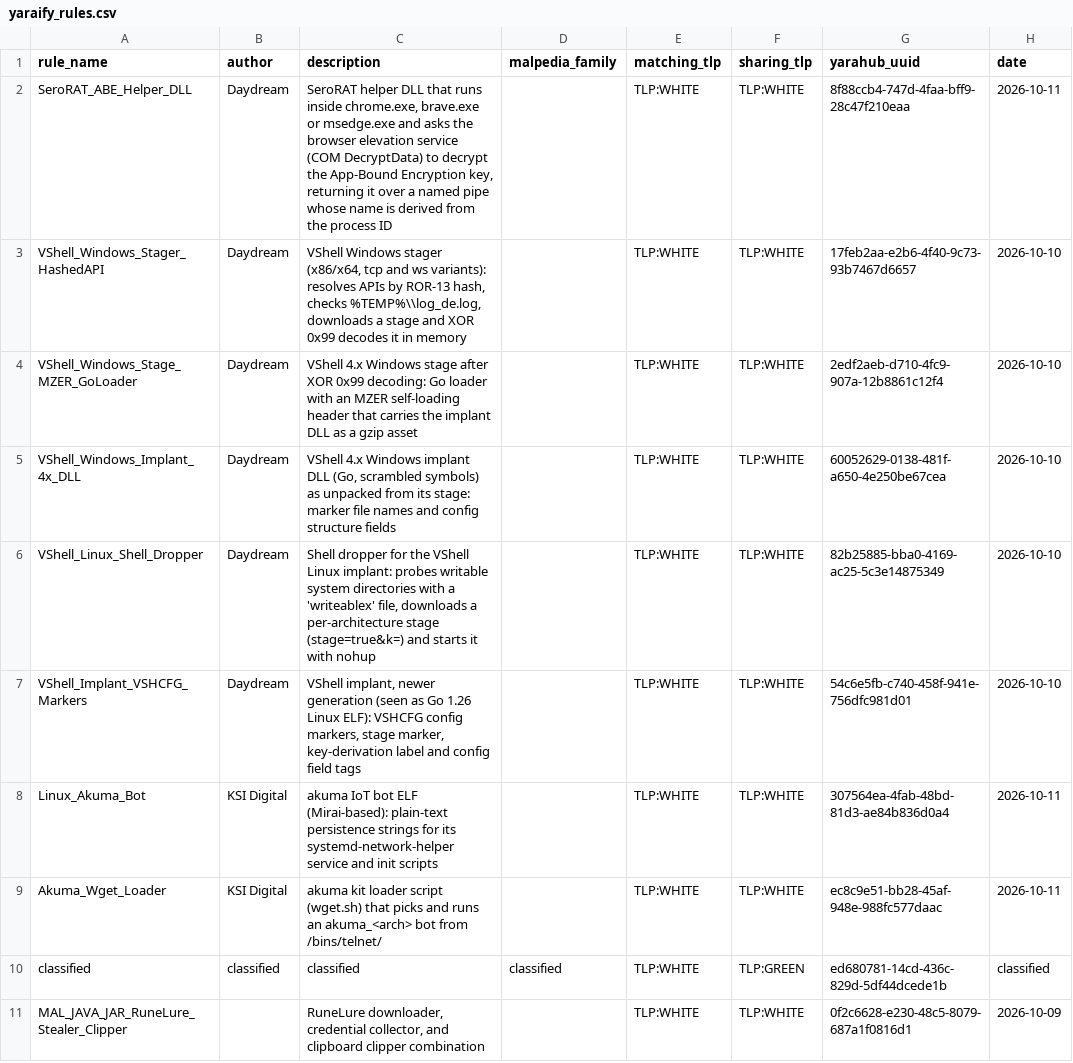
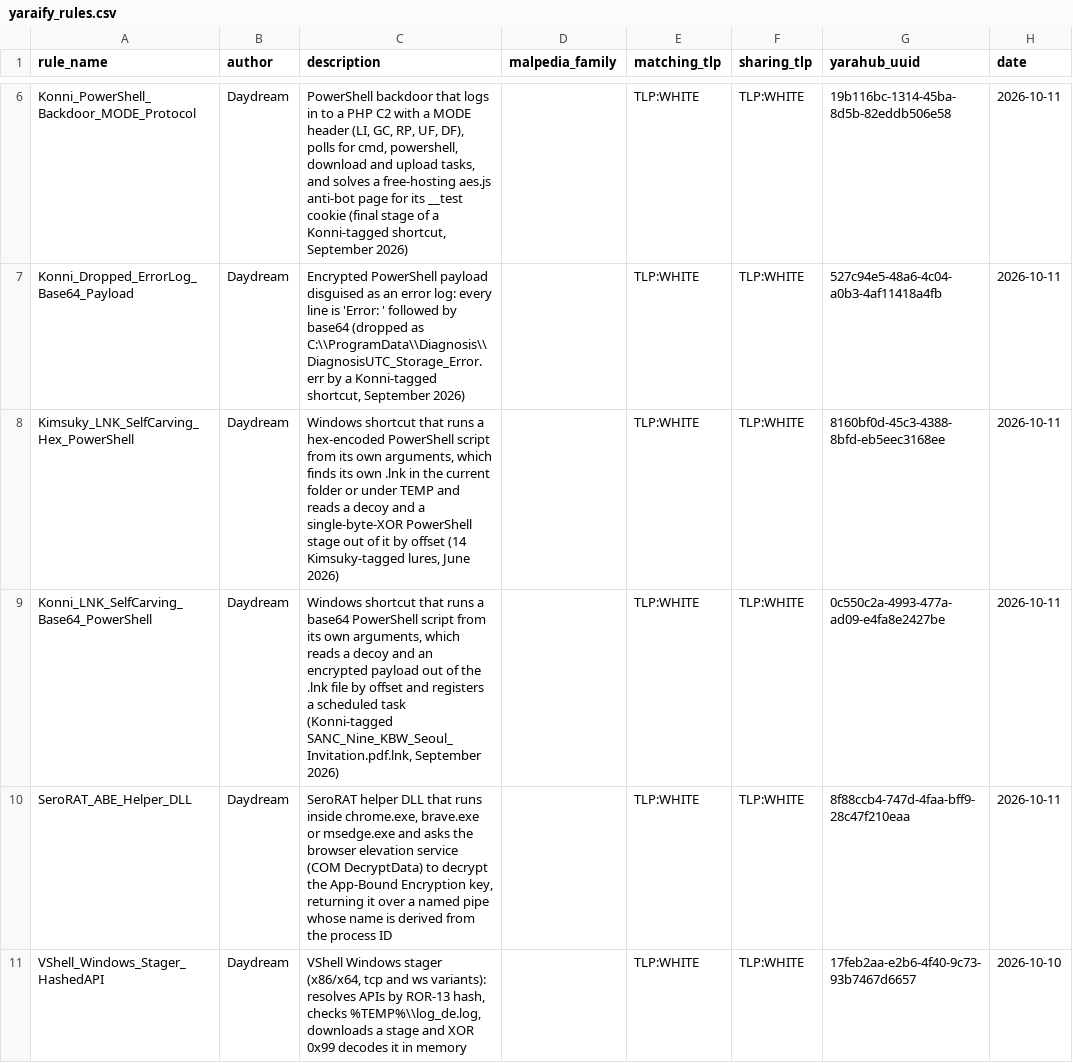
Before and after one commit to elchacal801/threat-intel-reference, a CSV file: data/raw/yaraify_rules.csv, drawn as a sheet; only a part is shown, gaps mark what is left out; the shorter side is filled out with more unchanged rows; the diff covers the shown part only.

```diff
--- a/data/raw/yaraify_rules.csv
+++ b/data/raw/yaraify_rules.csv
@@ -2 +6,5 @@ rule_name,author,description,malpedia_family,matching_tlp,sharing_tlp,yarahub_uu
+Konni_PowerShell_Backdoor_MODE_Protocol,Daydream,"PowerShell backdoor that logs in to a PHP C2 with a MODE header (LI, GC, RP, UF, DF), polls for cmd, powershell, download and upload tasks, and solves a free-hosting aes.js anti-bot page for its __test cookie (final stage of a Konni-tagged shortcut, September 2026)",,TLP:WHITE,TLP:WHITE,19b116bc-1314-45ba-8d5b-82eddb506e58,2026-10-11
+Konni_Dropped_ErrorLog_Base64_Payload,Daydream,"Encrypted PowerShell payload disguised as an error log: every line is 'Error: ' followed by base64 (dropped as C:\\ProgramData\\Diagnosis\\DiagnosisUTC_Storage_Error.err by a Konni-tagged shortcut, September 2026)",,TLP:WHITE,TLP:WHITE,527c94e5-48a6-4c04-a0b3-4af11418a4fb,2026-10-11
+Kimsuky_LNK_SelfCarving_Hex_PowerShell,Daydream,"Windows shortcut that runs a hex-encoded PowerShell script from its own arguments, which finds its own .lnk in the current folder or under TEMP and reads a decoy and a single-byte-XOR PowerShell stage out of it by offset (14 Kimsuky-tagged lures, June 2026)",,TLP:WHITE,TLP:WHITE,8160bf0d-45c3-4388-8bfd-eb5eec3168ee,2026-10-11
+Konni_LNK_SelfCarving_Base64_PowerShell,Daydream,"Windows shortcut that runs a base64 PowerShell script from its own arguments, which reads a decoy and an encrypted payload out of the .lnk file by offset and registers a scheduled task (Konni-tagged SANC_Nine_KBW_Seoul_Invitation.pdf.lnk, September 2026)",,TLP:WHITE,TLP:WHITE,0c550c2a-4993-477a-ad09-e4fa8e2427be,2026-10-11
 SeroRAT_ABE_Helper_DLL,Daydream,"SeroRAT helper DLL that runs inside chrome.exe, brave.exe or msedge.exe and asks the browser elevation service (COM DecryptData) to decrypt the App-Bound Encryption key, returning it over a named pipe whose name is derived from the process ID",,TLP:WHITE,TLP:WHITE,8f88ccb4-747d-4faa-bff9-28c47f210eaa,2026-10-11
```
Also changed, not shown: 4 added rows and 8 removed rows elsewhere in this file, data/normalized/behavioral_indicators.csv, data/normalized/malware_families.csv, 11 other files.
